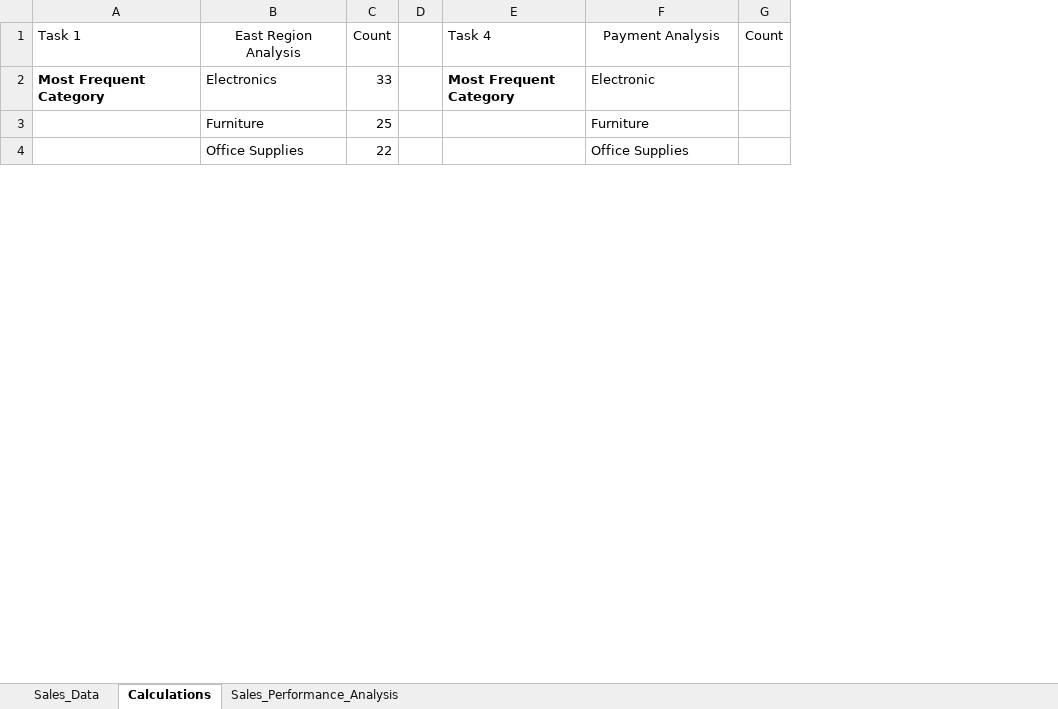
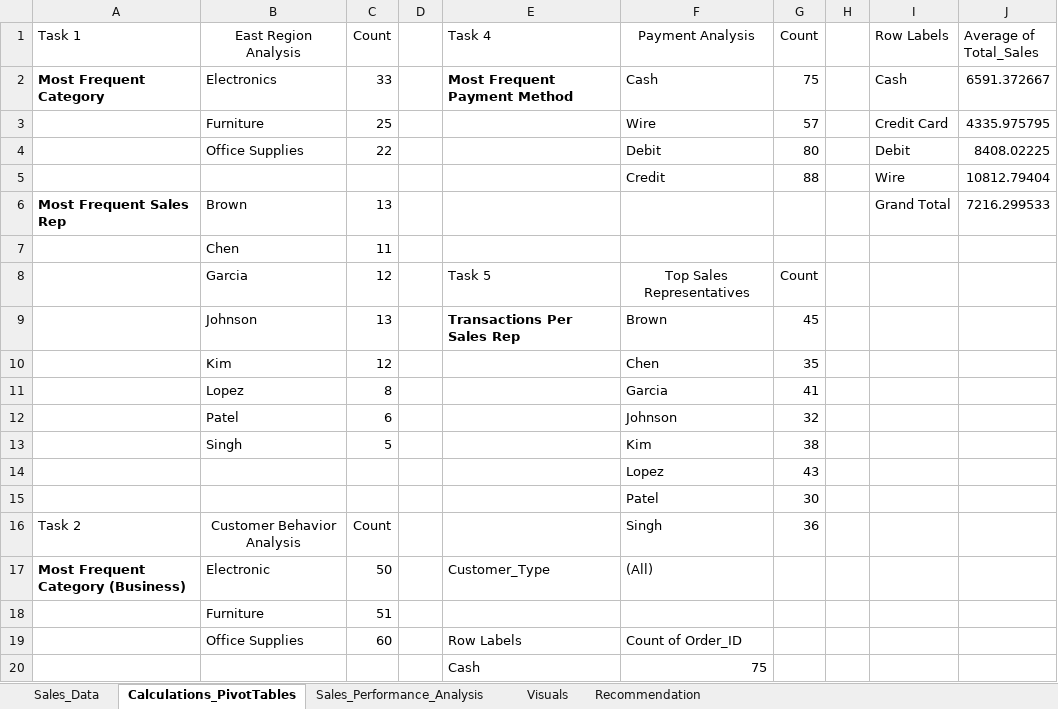
Before and after one commit to sguerrero777/data-analytics, an Excel workbook: week-01/techsupply_dataset1.xlsx, sheet Calculations_PivotTables, drawn as a sheet; only a part is shown; values as stored, in another font and other column widths than the file's, no borders; table styles not drawn; removed rows and columns are numbered as before the commit, all else as after; the diff covers the shown part only; the diff names each change by its address in the sheet, - before the commit and + after, or states it on an @@ line.

```diff
--- a/week-01/techsupply_dataset1.xlsx (sheet Calculations_PivotTables)
+++ b/week-01/techsupply_dataset1.xlsx (sheet Calculations_PivotTables)
-sheet tab: Calculations
+sheet tab: Calculations_PivotTables
+sheet tab: Visuals
+sheet tab: Recommendation
-column E (Task 4), row 2: Most Frequent Category
+column E (Task 4), row 2: Most Frequent Payment Method
-column G (Count), empty
+column G (Count), rows 2-4: 75 | 57 | 80
+column H, empty
+column I (Row Labels), rows 2-4: Cash | Credit Card | Debit
+column J (Average of Total_Sales), rows 2-4: 6591.372667 | 4335.975795 | 8408.02225
-F2 (Payment Analysis): Electronic
+F2 (Payment Analysis): Cash
-F3 (Payment Analysis): Furniture
+F3 (Payment Analysis): Wire
-F4 (Payment Analysis): Office Supplies
+F4 (Payment Analysis): Debit
+row 5:  |  |  |  |  | Credit | 88 |  | Wire | 10812.79404
+row 6: Most Frequent Sales Rep | Brown | 13 |  |  |  |  |  | Grand Total | 7216.299533
+row 7:  | Chen | 11
+row 8:  | Garcia | 12 |  | Task 5 | Top Sales Representatives | Count
+row 9:  | Johnson | 13 |  | Transactions Per Sales Rep | Brown | 45
+row 10:  | Kim | 12 |  |  | Chen | 35
+row 11:  | Lopez | 8 |  |  | Garcia | 41
+row 12:  | Patel | 6 |  |  | Johnson | 32
+row 13:  | Singh | 5 |  |  | Kim | 38
+row 14:  |  |  |  |  | Lopez | 43
+row 15:  |  |  |  |  | Patel | 30
+row 16: Task 2 | Customer Behavior Analysis | Count |  |  | Singh | 36
+row 17: Most Frequent Category (Business) | Electronic | 50 |  | Customer_Type | (All)
+row 18:  | Furniture | 51
+row 19:  | Office Supplies | 60 |  | Row Labels | Count of Order_ID
+row 20:  |  |  |  | Cash | 75
```
Also changed, not shown: 34 added rows, 32 removed rows, 13 edited cells and cell formats elsewhere in this sheet, sheet Sales_Data, sheet Sales_Performance_Analysis, charts or pictures, week-01/Kuppi Coffee Company Customer Satisfaction Survey.xlsx.
